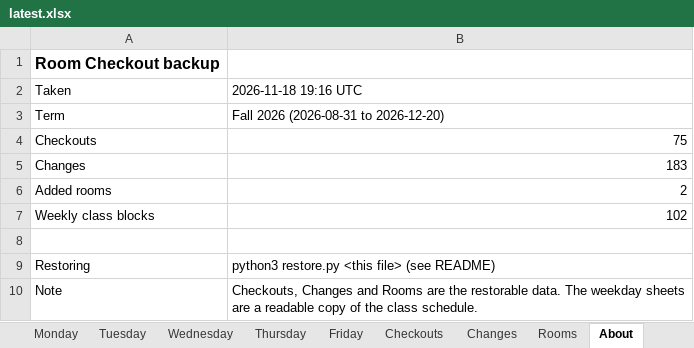
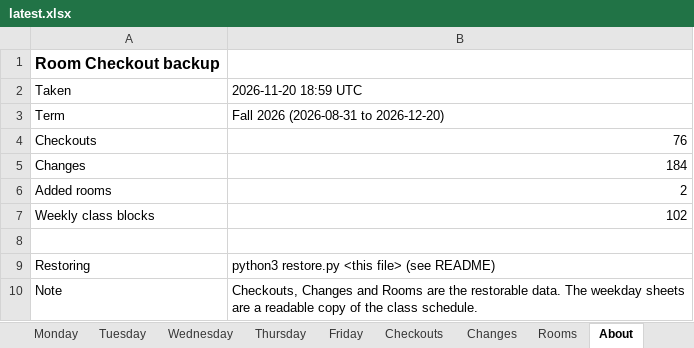
Before and after one commit to Cusco-and-Karma/LAPC-Music-Room-Checkout, an Excel workbook: backups/latest.xlsx, sheet About, drawn as a sheet; values as stored, in another font and other column widths than the file's, no borders; the diff names each change by its address in the sheet, - before the commit and + after, or states it on an @@ line.

```diff
--- a/backups/latest.xlsx (sheet About)
+++ b/backups/latest.xlsx (sheet About)
-B2: 2026-11-18 19:16 UTC
+B2: 2026-11-20 18:59 UTC
-B4: 75
+B4: 76
-B5: 183
+B5: 184
```
Also changed, not shown: sheet Checkouts, sheet Changes, 2 other files.
